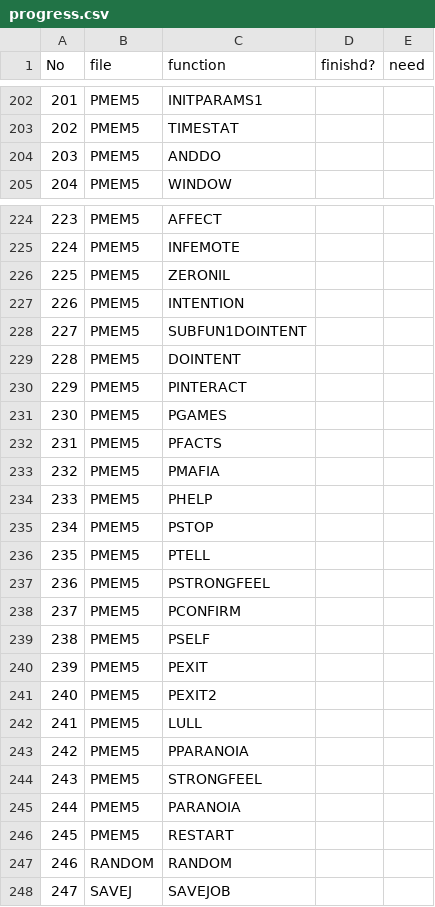
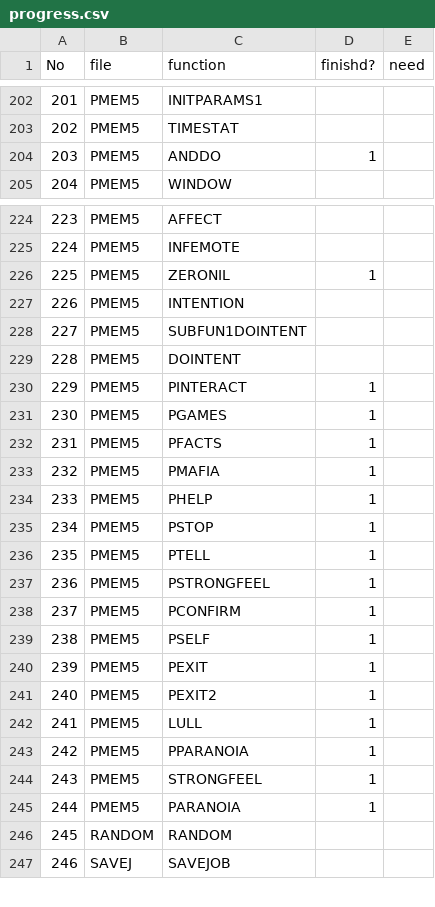
Before and after one commit to sazare/LispZone, a CSV file: parrydoc/progress.csv, drawn as a sheet; only a part is shown, gaps mark what is left out; removed rows and columns are numbered as before the commit, all else as after; the diff covers the shown part only; the diff names each change by its address in the sheet, - before the commit and + after, or states it on an @@ line.

Commit message:
added more functions.
	modified:   pmem.lisp
	modified:   pmem5.lisp
	modified:   ../parrydoc/progress.csv

```diff
--- a/parrydoc/progress.csv
+++ b/parrydoc/progress.csv
-D204 (finishd?): (empty)
+D204 (finishd?): 1
-D226 (finishd?): (empty)
+D226 (finishd?): 1
-D230:D245 (finishd?): (empty)
+D230:D245 (finishd?): 1
-row 246: 245 | PMEM5 | RESTART
@@ column A (No) renumbered between rows 246 and 260 @@
```
Also changed, not shown: 1 edited cell elsewhere in this file, 2 other files.
